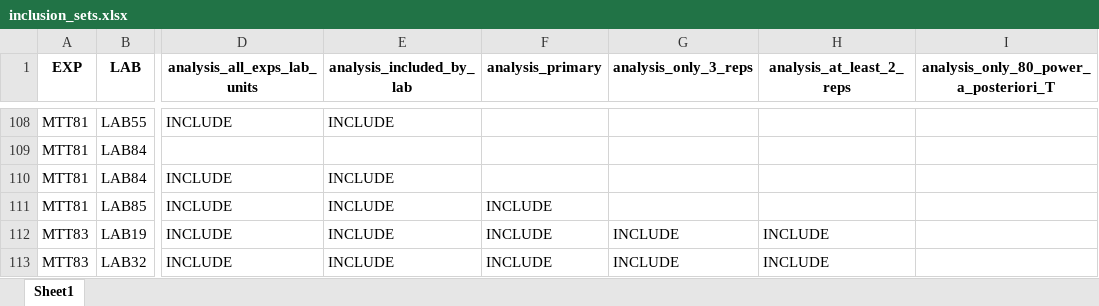
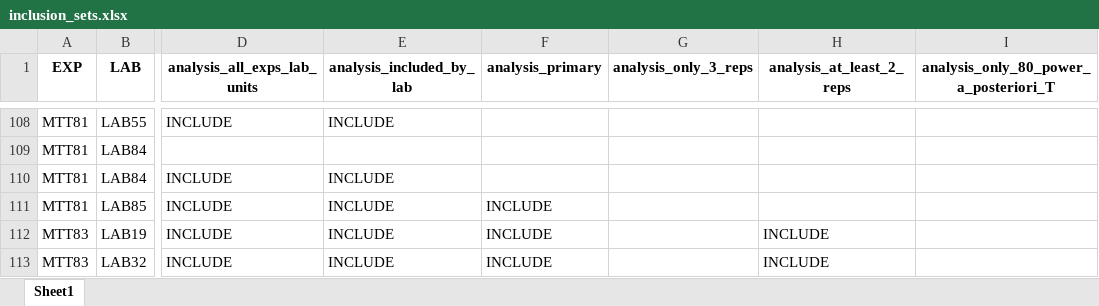
Before and after one commit to KleberNeves/bri-analysis-pp, an Excel workbook: other-data/inclusion_sets.xlsx, sheet Sheet1, drawn as a sheet; only a part is shown, gaps mark what is left out; values as stored, in another font and other column widths than the file's, no borders; the diff covers the shown part only; the diff names each change by its address in the sheet, - before the commit and + after, or states it on an @@ line.

```diff
--- a/other-data/inclusion_sets.xlsx (sheet Sheet1)
+++ b/other-data/inclusion_sets.xlsx (sheet Sheet1)
-G112:G113 (analysis_only_3_reps): INCLUDE
+G112:G113 (analysis_only_3_reps): (empty)
```
Also changed, not shown: 16 edited cells elsewhere in this sheet, other-data/Subjective assessment of reproducibility.xlsx.
